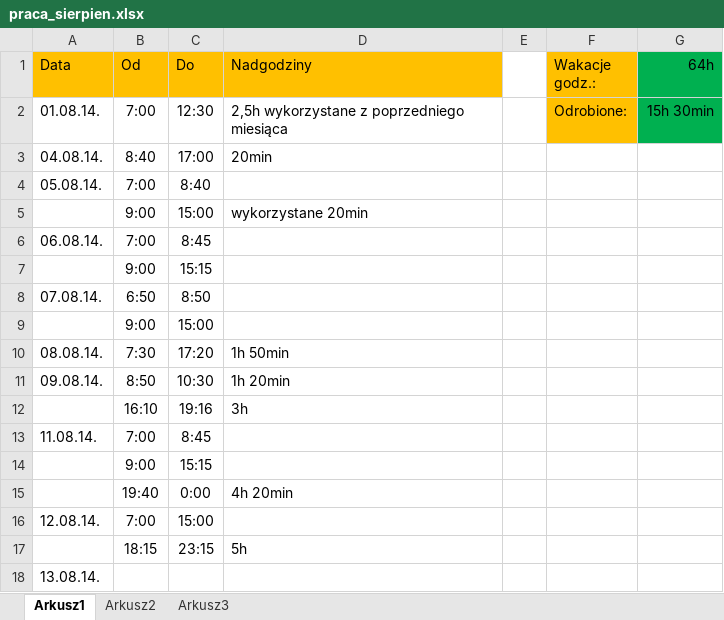
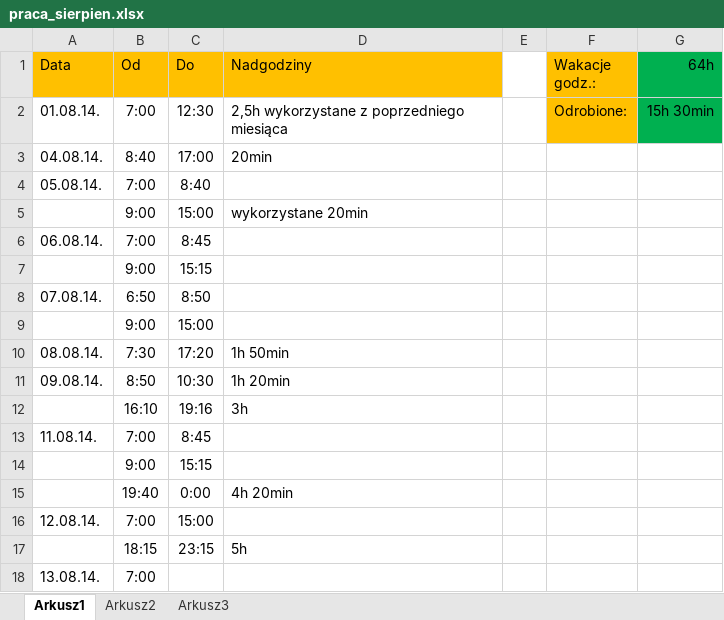
Before and after one commit to Paul119/praca, an Excel workbook: praca_sierpien.xlsx, sheet Arkusz1, drawn as a sheet; values as stored, in another font and other column widths than the file's, no borders; the diff names each change by its address in the sheet, - before the commit and + after, or states it on an @@ line.

Commit message:
new

```diff
--- a/praca_sierpien.xlsx (sheet Arkusz1)
+++ b/praca_sierpien.xlsx (sheet Arkusz1)
-B18 (Od): (empty)
+B18 (Od): 7:00
```
